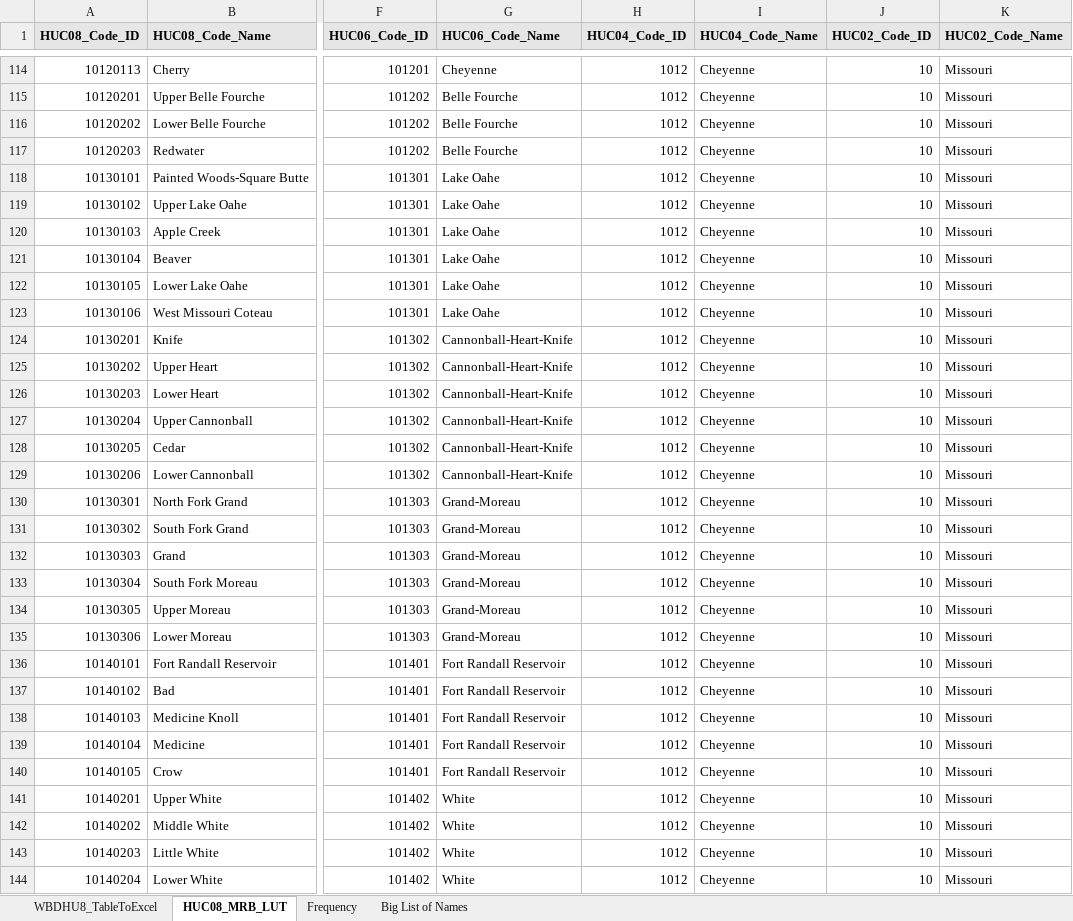
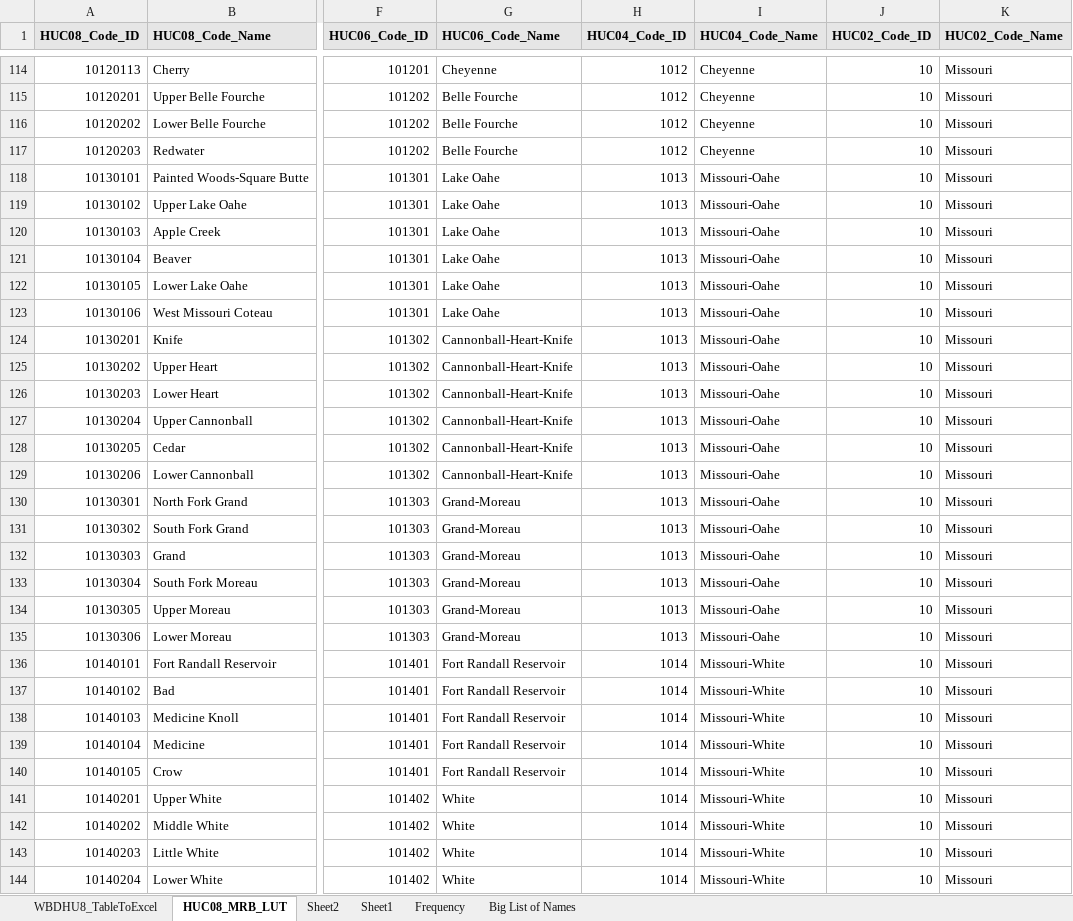
Before and after one commit to wjcapehart/LOCA_Percentile_Processing, an Excel workbook: HUC_08_Inventory.xlsx, sheet HUC08_MRB_LUT, drawn as a sheet; only a part is shown, gaps mark what is left out; values as stored, in another font and other column widths than the file's, no borders; the diff covers the shown part only; the diff names each change by its address in the sheet, - before the commit and + after, or states it on an @@ line.

```diff
--- a/HUC_08_Inventory.xlsx (sheet HUC08_MRB_LUT)
+++ b/HUC_08_Inventory.xlsx (sheet HUC08_MRB_LUT)
+sheet tab: Sheet2
+sheet tab: Sheet1
-H118:H135 (HUC04_Code_ID): 1012
+H118:H135 (HUC04_Code_ID): 1013
-I118:I135 (HUC04_Code_Name): Cheyenne
+I118:I135 (HUC04_Code_Name): Missouri-Oahe
-H136:H144 (HUC04_Code_ID): 1012
+H136:H144 (HUC04_Code_ID): 1014
-I136:I144 (HUC04_Code_Name): Cheyenne
+I136:I144 (HUC04_Code_Name): Missouri-White
```
Also changed, not shown: 402 edited cells elsewhere in this sheet, sheet Frequency, formulas that keep their value, charts or pictures, 2 other files.
